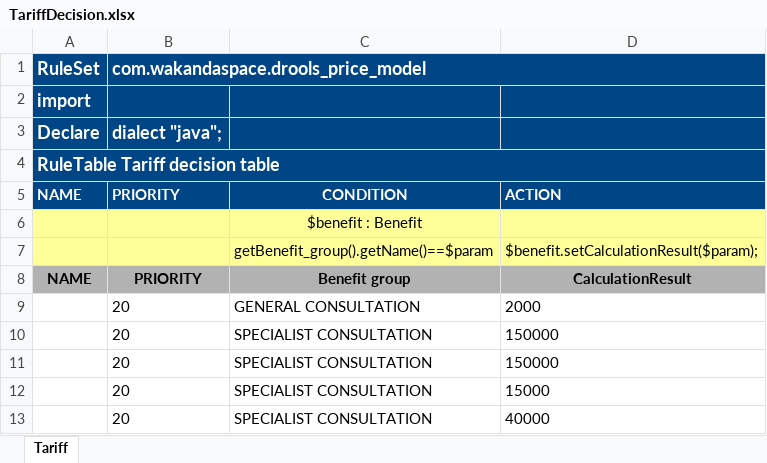
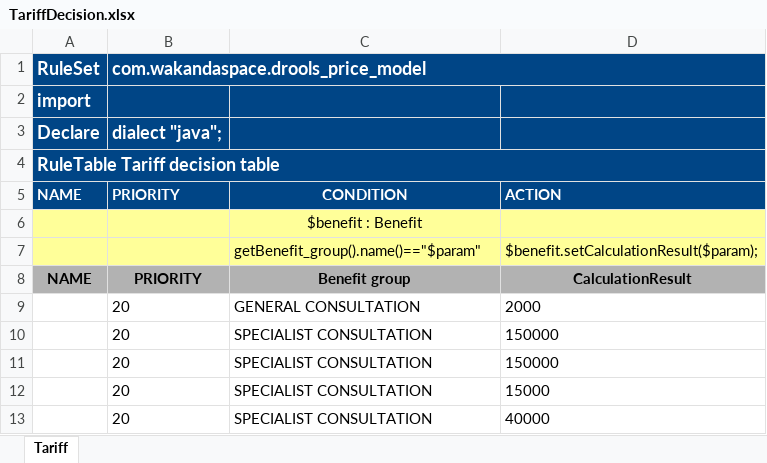
Before and after one commit to Satadl/drools-price-model, an Excel workbook: src/main/resources/com/wakandaspace/drools_price_model/TariffDecision.xlsx, sheet Tariff, drawn as a sheet; only a part is shown; values as stored, in another font and other column widths than the file's, no borders; the diff names each change by its address in the sheet, - before the commit and + after, or states it on an @@ line.

Commit message:
Uploaded 10-May-2021 14:49:55 {/src/main/resources/com/wakandaspace/drools_price_model/TariffDecision.xlsx}

```diff
--- a/src/main/resources/com/wakandaspace/drools_price_model/TariffDecision.xlsx (sheet Tariff)
+++ b/src/main/resources/com/wakandaspace/drools_price_model/TariffDecision.xlsx (sheet Tariff)
-C7: getBenefit_group().getName()==$param
+C7: getBenefit_group().name()=="$param"
```
